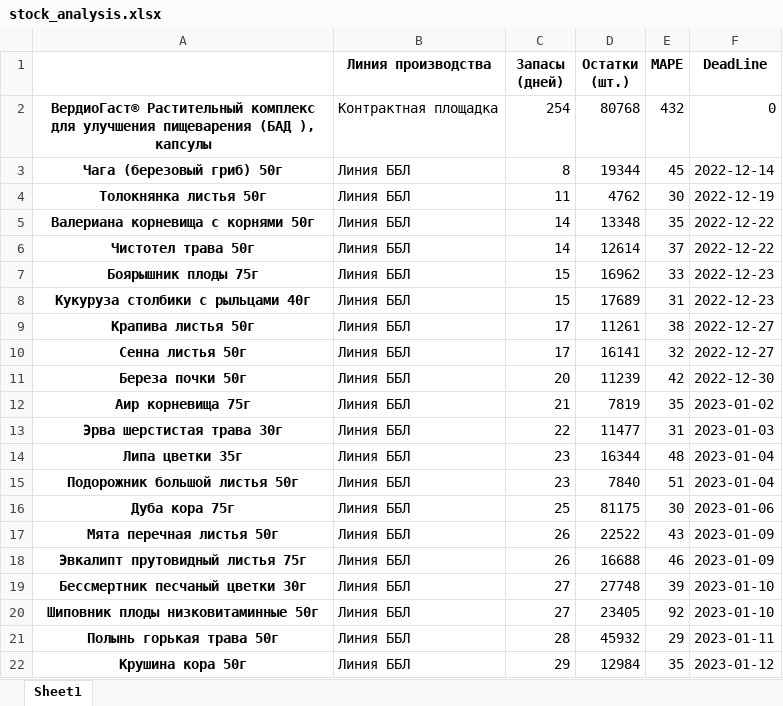
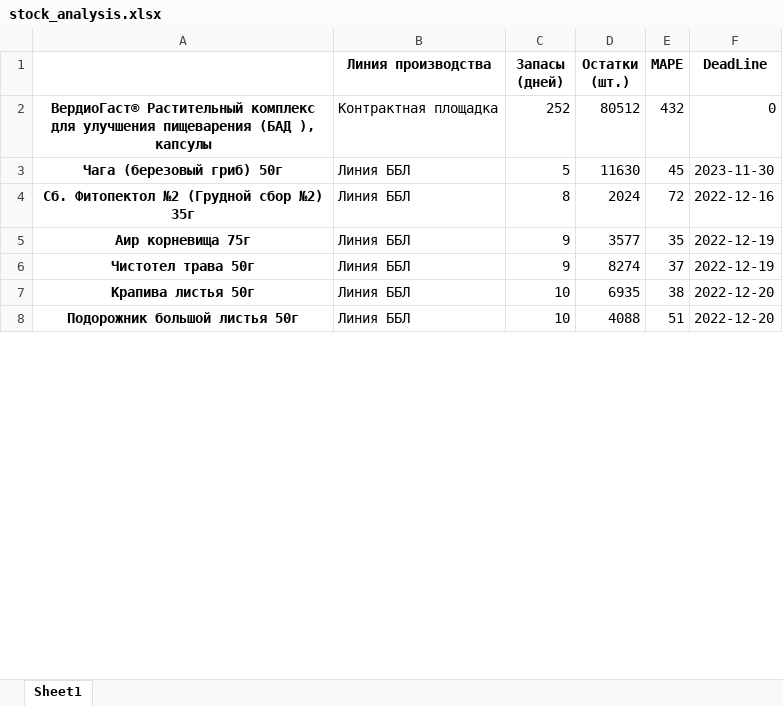
Before and after one commit to andreykoz82/KPI-PBI, an Excel workbook: stock_analysis.xlsx, sheet Sheet1, drawn as a sheet; only a part is shown; values as stored, in another font and other column widths than the file's, no borders; removed rows and columns are numbered as before the commit, all else as after; the diff covers the shown part only; the diff names each change by its address in the sheet, - before the commit and + after, or states it on an @@ line.

Commit message:
modified:   1_satge_volume.xlsx 	modified:   1_stage.xlsx 	modified:   2_stage.xlsx 	modified:   2_stage_volume.xlsx 	modified:   defectura.xlsx 	modified:   expenses.xlsx 	modified:   finish_goods_stocks.xlsx 	modified:   raw_mat_bad_stock.xlsx 	modified:   report.pbix 	modified:   sales_extend.xlsx 	modified:   stock_analysis.ipynb 	modified:   stock_analysis.xlsx 	modified:   stock_analysis_final.xlsx

```diff
--- a/stock_analysis.xlsx (sheet Sheet1)
+++ b/stock_analysis.xlsx (sheet Sheet1)
-C2 (Запасы (дней)): 254
+C2 (Запасы (дней)): 252
-D2 (Остатки (шт.)): 80768
+D2 (Остатки (шт.)): 80512
-C3 (Запасы (дней)): 8
+C3 (Запасы (дней)): 5
-D3 (Остатки (шт.)): 19344
+D3 (Остатки (шт.)): 11630
-F3 (DeadLine): 2022-12-14
+F3 (DeadLine): 2023-11-30
-row 4: Толокнянка листья 50г | Линия ББЛ | 11 | 4762 | 30 | 2022-12-19
-row 5: Валериана корневища с корнями 50г | Линия ББЛ | 14 | 13348 | 35 | 2022-12-22
+row 4: Сб. Фитопектол №2 (Грудной сбор №2) 35г | Линия ББЛ | 8 | 2024 | 72 | 2022-12-16
+row 5: Аир корневища 75г | Линия ББЛ | 9 | 3577 | 35 | 2022-12-19
-C6 (Запасы (дней)): 14
+C6 (Запасы (дней)): 9
-D6 (Остатки (шт.)): 12614
+D6 (Остатки (шт.)): 8274
-F6 (DeadLine): 2022-12-22
+F6 (DeadLine): 2022-12-19
-row 7: Боярышник плоды 75г | Линия ББЛ | 15 | 16962 | 33 | 2022-12-23
-row 8: Кукуруза столбики с рыльцами 40г | Линия ББЛ | 15 | 17689 | 31 | 2022-12-23
-C7 (Запасы (дней)): 17
+C7 (Запасы (дней)): 10
-D7 (Остатки (шт.)): 11261
+D7 (Остатки (шт.)): 6935
-F7 (DeadLine): 2022-12-27
+F7 (DeadLine): 2022-12-20
-row 10: Сенна листья 50г | Линия ББЛ | 17 | 16141 | 32 | 2022-12-27
-row 11: Береза почки 50г | Линия ББЛ | 20 | 11239 | 42 | 2022-12-30
-row 12: Аир корневища 75г | Линия ББЛ | 21 | 7819 | 35 | 2023-01-02
-row 13: Эрва шерстистая трава 30г | Линия ББЛ | 22 | 11477 | 31 | 2023-01-03
-row 14: Липа цветки 35г | Линия ББЛ | 23 | 16344 | 48 | 2023-01-04
-C8 (Запасы (дней)): 23
+C8 (Запасы (дней)): 10
-D8 (Остатки (шт.)): 7840
+D8 (Остатки (шт.)): 4088
-F8 (DeadLine): 2023-01-04
+F8 (DeadLine): 2022-12-20
-row 16: Дуба кора 75г | Линия ББЛ | 25 | 81175 | 30 | 2023-01-06
-row 17: Мята перечная листья 50г | Линия ББЛ | 26 | 22522 | 43 | 2023-01-09
-row 18: Эвкалипт прутовидный листья 75г | Линия ББЛ | 26 | 16688 | 46 | 2023-01-09
-row 19: Бессмертник песчаный цветки 30г | Линия ББЛ | 27 | 27748 | 39 | 2023-01-10
-row 20: Шиповник плоды низковитаминные 50г | Линия ББЛ | 27 | 23405 | 92 | 2023-01-10
-row 21: Полынь горькая трава 50г | Линия ББЛ | 28 | 45932 | 29 | 2023-01-11
-row 22: Крушина кора 50г | Линия ББЛ | 29 | 12984 | 35 | 2023-01-12
```
Also changed, not shown: 51 added rows, 37 removed rows and 145 edited cells elsewhere in this sheet, 1_satge_volume.xlsx, 2_stage.xlsx, 9 other files.
